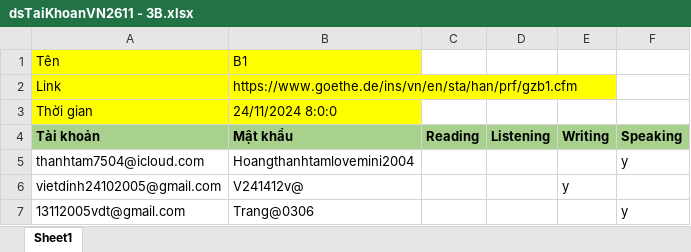
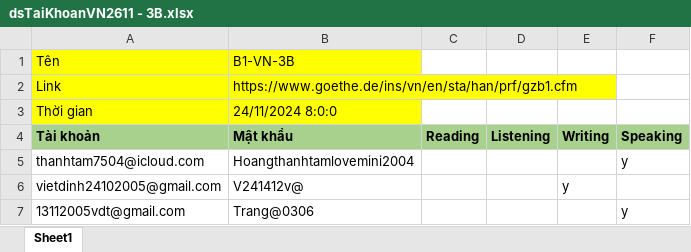
Before and after one commit to Linh-dev/AutoReg, an Excel workbook: dsTaiKhoanVN2611 - 3B.xlsx, sheet Sheet1, drawn as a sheet; values as stored, in another font and other column widths than the file's, no borders; the diff names each change by its address in the sheet, - before the commit and + after, or states it on an @@ line.

```diff
--- a/dsTaiKhoanVN2611 - 3B.xlsx (sheet Sheet1)
+++ b/dsTaiKhoanVN2611 - 3B.xlsx (sheet Sheet1)
-B1: B1
+B1: B1-VN-3B
```
Also changed, not shown: dsTaiKhoan.xlsx, dsTaiKhoan1.xlsx, 4 other files.
